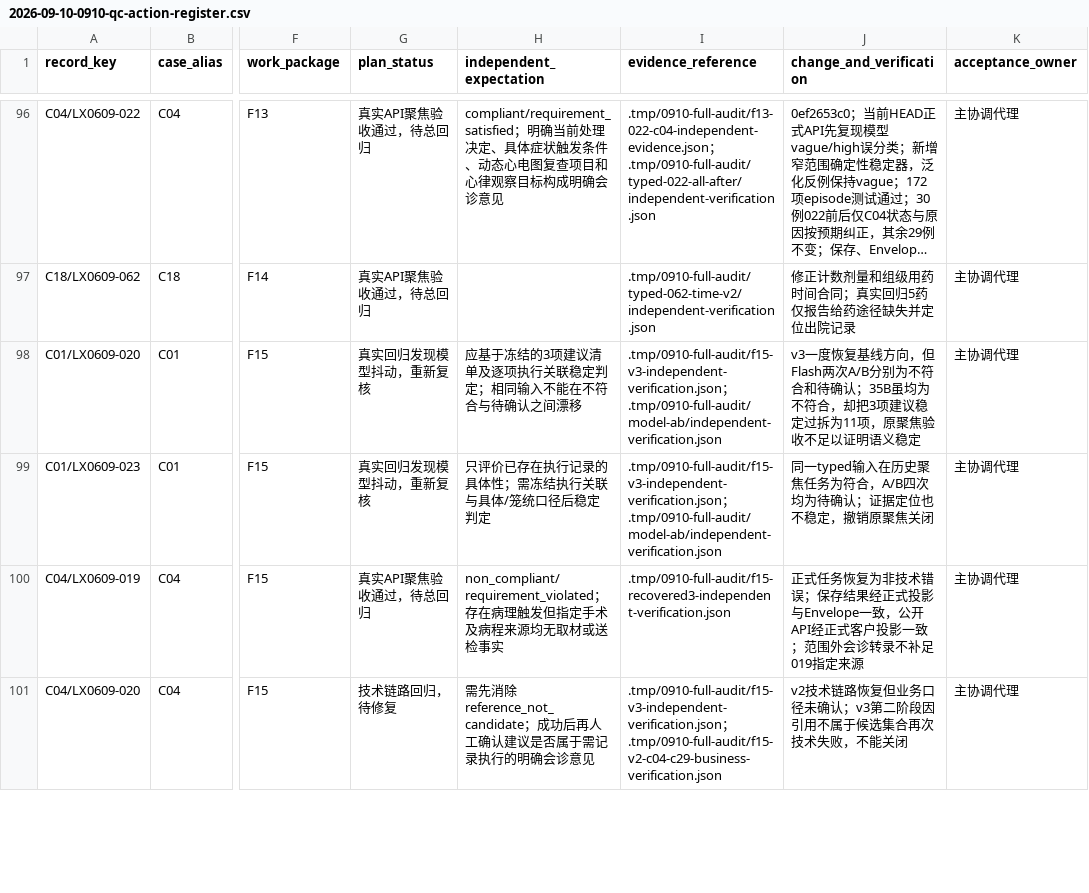
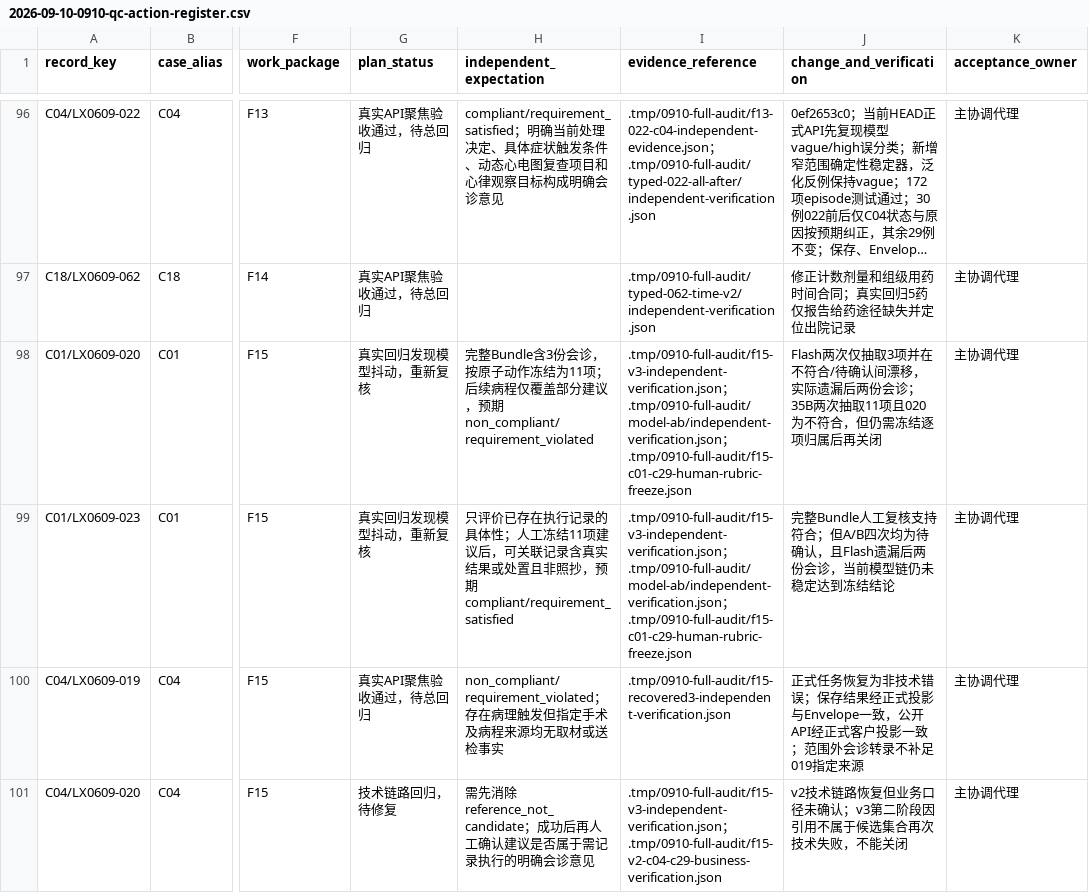
Before and after one commit to softjazzz/combined, a CSV file: apps/medqc-web/docs/plans/2026-09-10-0910-qc-action-register.csv, drawn as a sheet; only a part is shown, gaps mark what is left out; long unchanged cells end in …; the diff names each change by its address in the sheet, - before the commit and + after, or states it on an @@ line.

```diff
--- a/apps/medqc-web/docs/plans/2026-09-10-0910-qc-action-register.csv
+++ b/apps/medqc-web/docs/plans/2026-09-10-0910-qc-action-register.csv
-H98 (independent_expectation): 应基于冻结的3项建议清单及逐项执行关联稳定判定；相同输入不能在不符合与待确认之间漂移
+H98 (independent_expectation): 完整Bundle含3份会诊，按原子动作冻结为11项；后续病程仅覆盖部分建议，预期non_compliant/requirement_violated
-I98:I99 (evidence_reference): …；.tmp/0910-full-audit/model-ab/independent-verification.json
+I98:I99 (evidence_reference): …；.tmp/0910-full-audit/model-ab/independent-verification.json；.tmp/0910-full-audit/f15-c01-c29-human-rubric-freeze.json
-J98 (change_and_verification): v3一度恢复基线方向，但Flash两次A/B分别为不符合和待确认；35B虽均为不符合，却把3项建议稳定过拆为11项，原聚焦验收不足以证明语义稳定
+J98 (change_and_verification): Flash两次仅抽取3项并在不符合/待确认间漂移，实际遗漏后两份会诊；35B两次抽取11项且020为不符合，但仍需冻结逐项归属后再关闭
-H99 (independent_expectation): …具体性；需冻结执行关联与具体/笼统口径后稳定判定
+H99 (independent_expectation): …具体性；人工冻结11项建议后，可关联记录含真实结果或处置且非照抄，预期compliant/requirement_satisfied
-J99 (change_and_verification): 同一typed输入在历史聚焦任务为符合，A/B四次均为待确认；证据定位也不稳定，撤销原聚焦关闭
+J99 (change_and_verification): 完整Bundle人工复核支持符合；但A/B四次均为待确认，且Flash遗漏后两份会诊，当前模型链仍未稳定达到冻结结论
```
Also changed, not shown: 1 other file.
